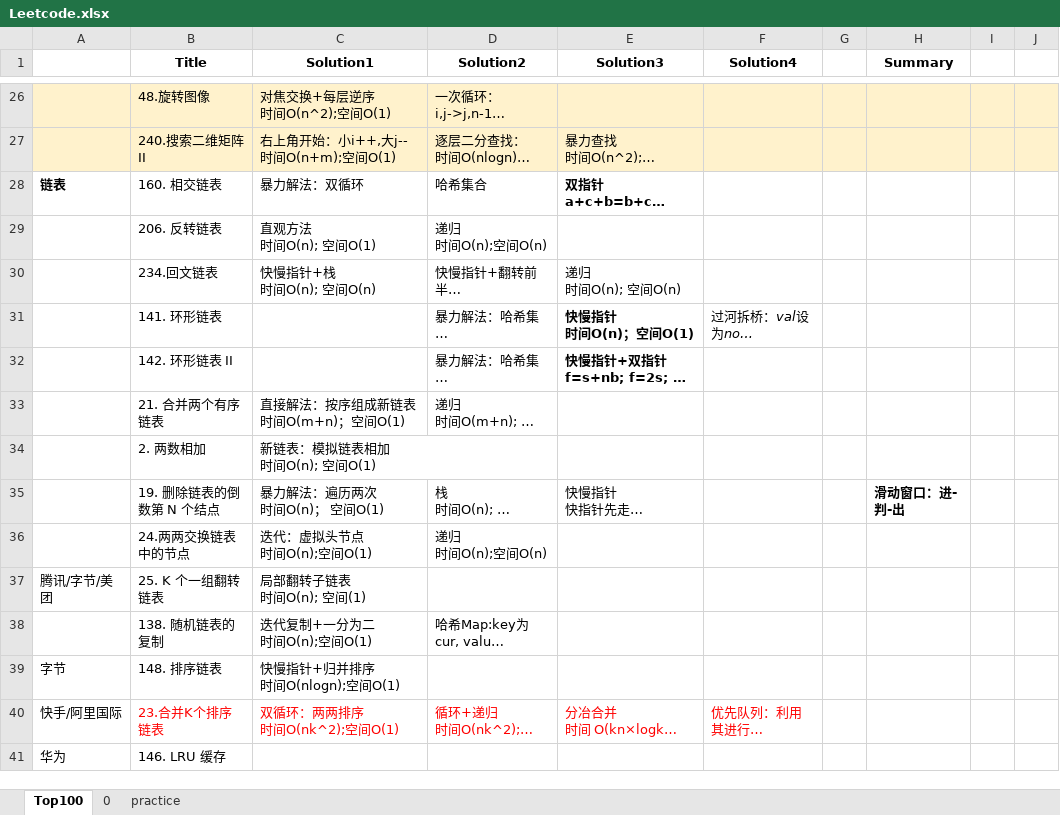
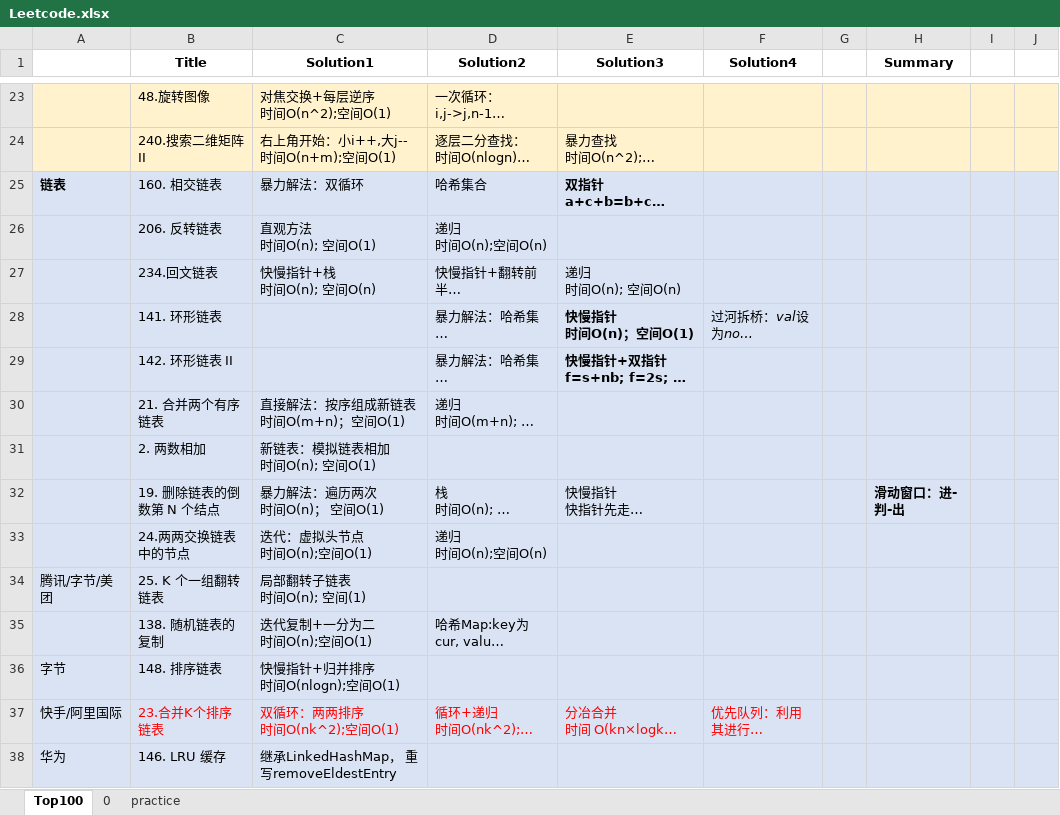
Before and after one commit to DOGEE7/leetcode_codeworks, an Excel workbook: src/resource/Leetcode.xlsx, sheet Top100, drawn as a sheet; only a part is shown, gaps mark what is left out; long unchanged cells end in …; values as stored, in another font and other column widths than the file's, no borders; addresses are those after the commit; the diff covers the shown part only; the diff names each change by its address in the sheet, - before the commit and + after, or states it on an @@ line.

```diff
--- a/src/resource/Leetcode.xlsx (sheet Top100)
+++ b/src/resource/Leetcode.xlsx (sheet Top100)
-A25:J38 fill: none
+A25:J38 fill: #DAE3F3
-C38 (Solution1): (empty)
+C38 (Solution1): 继承LinkedHashMap， 重写removeEldestEntry
```
Also changed, not shown: 51 added rows, 2 removed rows, 1 moved row and 1 edited cell elsewhere in this sheet, 1 other file.
